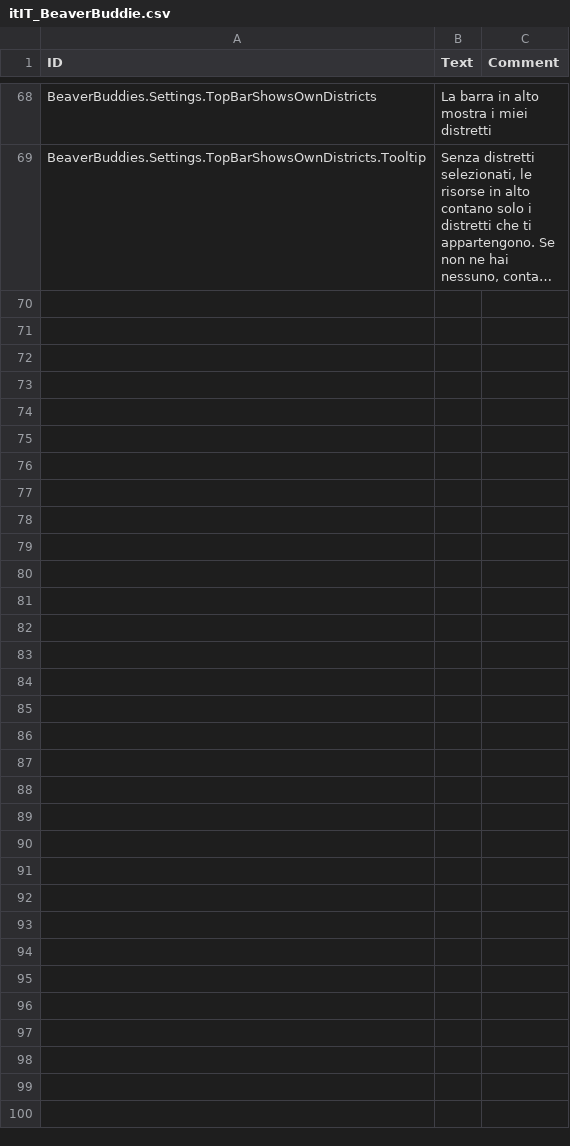
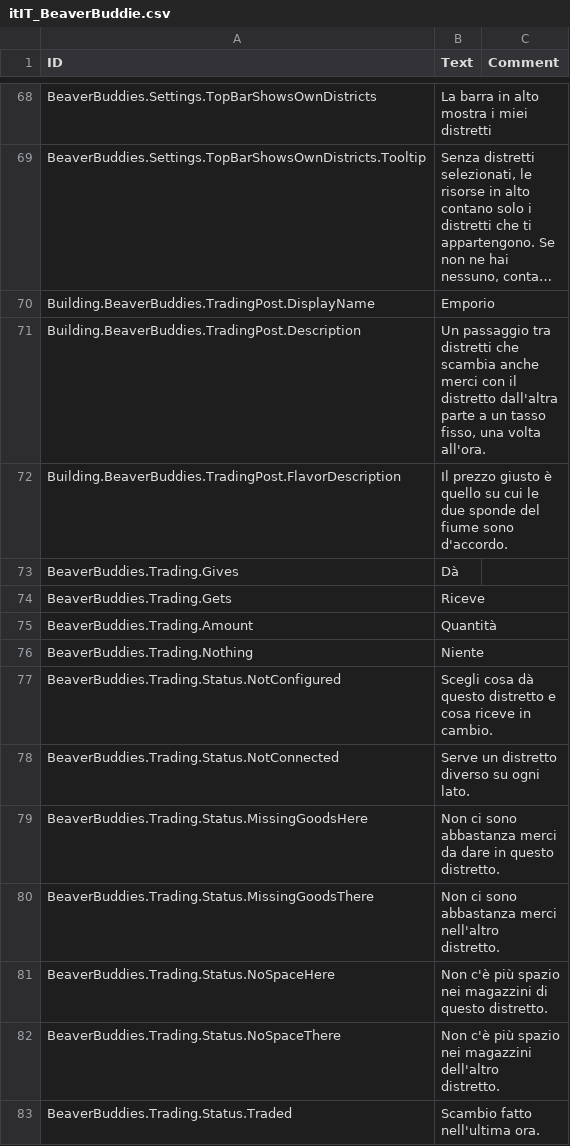
Before and after one commit to FezVrasta/BeaverBuddies-CoOp-PvP-Edition, a CSV file: BeaverBuddies/Localizations/itIT_BeaverBuddie.csv, drawn as a sheet; only a part is shown, gaps mark what is left out; long unchanged cells end in …; the diff names each change by its address in the sheet, - before the commit and + after, or states it on an @@ line.

```diff
--- a/BeaverBuddies/Localizations/itIT_BeaverBuddie.csv
+++ b/BeaverBuddies/Localizations/itIT_BeaverBuddie.csv
+row 70: Building.BeaverBuddies.TradingPost.DisplayName | Emporio
+row 71: Building.BeaverBuddies.TradingPost.Description | Un passaggio tra distretti che scambia anche merci con il distretto dall'altra parte a un tasso fisso, una volta all'ora.
+row 72: Building.BeaverBuddies.TradingPost.FlavorDescription | Il prezzo giusto è quello su cui le due sponde del fiume sono d'accordo.
+row 73: BeaverBuddies.Trading.Gives | Dà
+row 74: BeaverBuddies.Trading.Gets | Riceve
+row 75: BeaverBuddies.Trading.Amount | Quantità
+row 76: BeaverBuddies.Trading.Nothing | Niente
+row 77: BeaverBuddies.Trading.Status.NotConfigured | Scegli cosa dà questo distretto e cosa riceve in cambio.
+row 78: BeaverBuddies.Trading.Status.NotConnected | Serve un distretto diverso su ogni lato.
+row 79: BeaverBuddies.Trading.Status.MissingGoodsHere | Non ci sono abbastanza merci da dare in questo distretto.
+row 80: BeaverBuddies.Trading.Status.MissingGoodsThere | Non ci sono abbastanza merci nell'altro distretto.
+row 81: BeaverBuddies.Trading.Status.NoSpaceHere | Non c'è più spazio nei magazzini di questo distretto.
+row 82: BeaverBuddies.Trading.Status.NoSpaceThere | Non c'è più spazio nei magazzini dell'altro distretto.
+row 83: BeaverBuddies.Trading.Status.Traded | Scambio fatto nell'ultima ora.
```
Also changed, not shown: BeaverBuddies/Localizations/frFR_BeaverBuddie.csv, BeaverBuddies/Localizations/jaJP_BeaverBuddie.csv, 22 other files.
